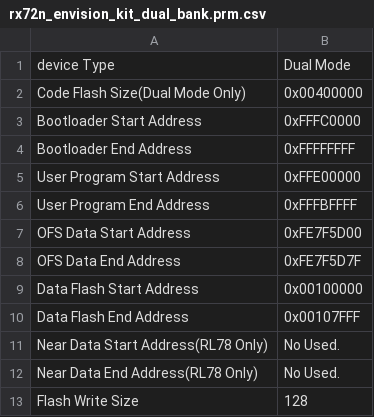
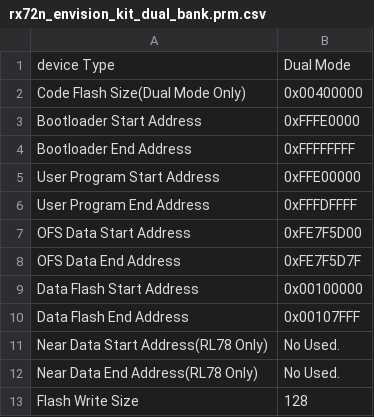
Before and after one commit to HirokiIshiguro/iot-reference-rx, a CSV file: tools/fwup/rx72n_envision_kit_dual_bank.prm.csv, drawn as a sheet.

```diff
--- a/tools/fwup/rx72n_envision_kit_dual_bank.prm.csv
+++ b/tools/fwup/rx72n_envision_kit_dual_bank.prm.csv
@@ -2,6 +2,6 @@ device Type,Dual Mode
 Code Flash Size(Dual Mode Only),0x00400000
-Bootloader Start Address,0xFFFC0000
+Bootloader Start Address,0xFFFE0000
 Bootloader End Address,0xFFFFFFFF
 User Program Start Address,0xFFE00000
-User Program End Address,0xFFFBFFFF
+User Program End Address,0xFFFDFFFF
 OFS Data Start Address,0xFE7F5D00
```
Also changed, not shown: 33 other files.
